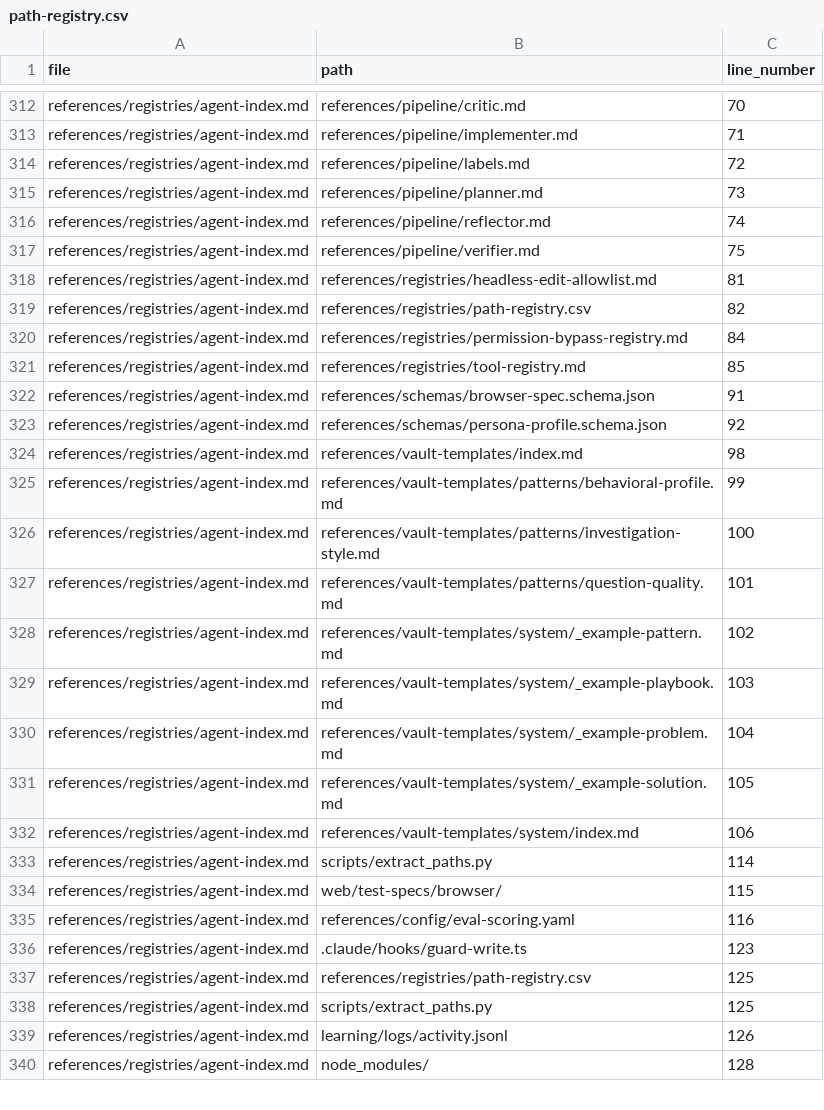
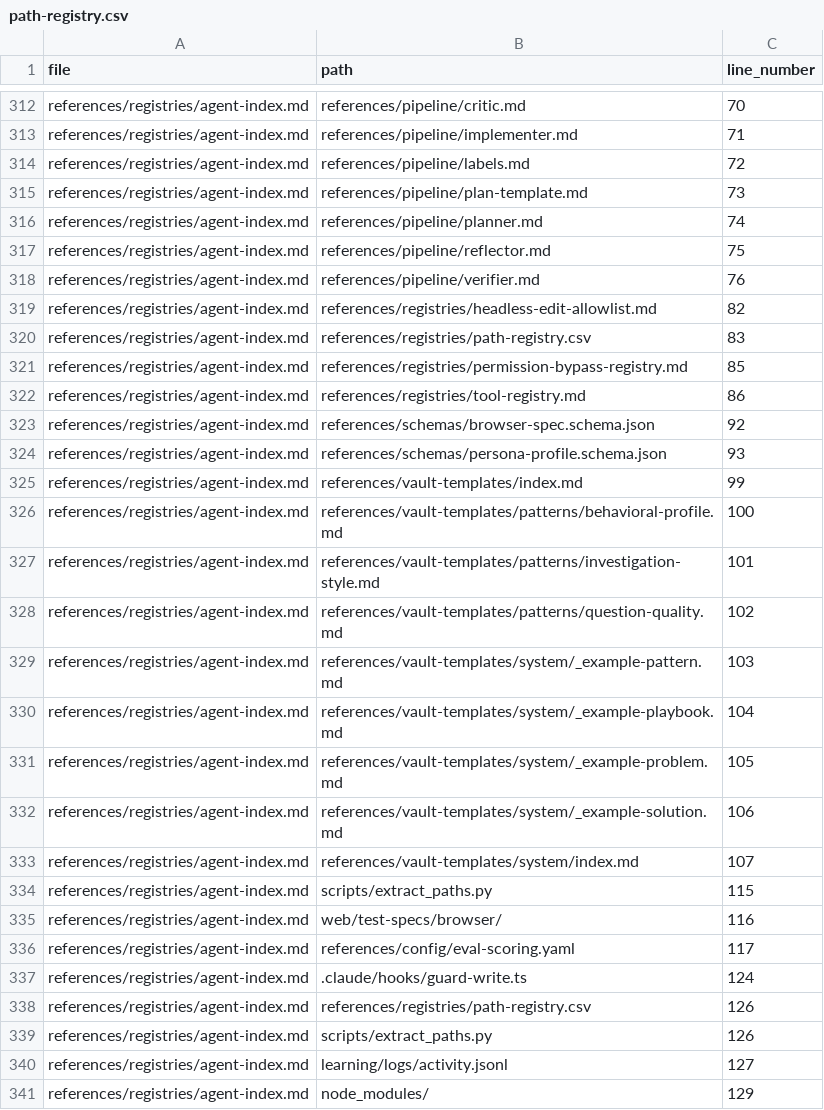
Before and after one commit to drashtishah/aws-simulator, a CSV file: references/registries/path-registry.csv, drawn as a sheet; only a part is shown, gaps mark what is left out; the diff covers the shown part only.

```diff
--- a/references/registries/path-registry.csv
+++ b/references/registries/path-registry.csv
@@ -314,27 +314,28 @@ references/registries/agent-index.md,references/pipeline/implementer.md,71
 references/registries/agent-index.md,references/pipeline/labels.md,72
-references/registries/agent-index.md,references/pipeline/planner.md,73
-references/registries/agent-index.md,references/pipeline/reflector.md,74
-references/registries/agent-index.md,references/pipeline/verifier.md,75
-references/registries/agent-index.md,references/registries/headless-edit-allowlist.md,81
-references/registries/agent-index.md,references/registries/path-registry.csv,82
-references/registries/agent-index.md,references/registries/permission-bypass-registry.md,84
-references/registries/agent-index.md,references/registries/tool-registry.md,85
-references/registries/agent-index.md,references/schemas/browser-spec.schema.json,91
-references/registries/agent-index.md,references/schemas/persona-profile.schema.json,92
-references/registries/agent-index.md,references/vault-templates/index.md,98
-references/registries/agent-index.md,references/vault-templates/patterns/behavioral-profile.md,99
-references/registries/agent-index.md,references/vault-templates/patterns/investigation-style.md,100
-references/registries/agent-index.md,references/vault-templates/patterns/question-quality.md,101
-references/registries/agent-index.md,references/vault-templates/system/_example-pattern.md,102
-references/registries/agent-index.md,references/vault-templates/system/_example-playbook.md,103
-references/registries/agent-index.md,references/vault-templates/system/_example-problem.md,104
-references/registries/agent-index.md,references/vault-templates/system/_example-solution.md,105
-references/registries/agent-index.md,references/vault-templates/system/index.md,106
-references/registries/agent-index.md,scripts/extract_paths.py,114
-references/registries/agent-index.md,web/test-specs/browser/,115
-references/registries/agent-index.md,references/config/eval-scoring.yaml,116
-references/registries/agent-index.md,.claude/hooks/guard-write.ts,123
-references/registries/agent-index.md,references/registries/path-registry.csv,125
-references/registries/agent-index.md,scripts/extract_paths.py,125
-references/registries/agent-index.md,learning/logs/activity.jsonl,126
-references/registries/agent-index.md,node_modules/,128
+references/registries/agent-index.md,references/pipeline/plan-template.md,73
+references/registries/agent-index.md,references/pipeline/planner.md,74
+references/registries/agent-index.md,references/pipeline/reflector.md,75
+references/registries/agent-index.md,references/pipeline/verifier.md,76
+references/registries/agent-index.md,references/registries/headless-edit-allowlist.md,82
+references/registries/agent-index.md,references/registries/path-registry.csv,83
+references/registries/agent-index.md,references/registries/permission-bypass-registry.md,85
+references/registries/agent-index.md,references/registries/tool-registry.md,86
+references/registries/agent-index.md,references/schemas/browser-spec.schema.json,92
+references/registries/agent-index.md,references/schemas/persona-profile.schema.json,93
+references/registries/agent-index.md,references/vault-templates/index.md,99
+references/registries/agent-index.md,references/vault-templates/patterns/behavioral-profile.md,100
+references/registries/agent-index.md,references/vault-templates/patterns/investigation-style.md,101
+references/registries/agent-index.md,references/vault-templates/patterns/question-quality.md,102
+references/registries/agent-index.md,references/vault-templates/system/_example-pattern.md,103
+references/registries/agent-index.md,references/vault-templates/system/_example-playbook.md,104
+references/registries/agent-index.md,references/vault-templates/system/_example-problem.md,105
+references/registries/agent-index.md,references/vault-templates/system/_example-solution.md,106
+references/registries/agent-index.md,references/vault-templates/system/index.md,107
+references/registries/agent-index.md,scripts/extract_paths.py,115
+references/registries/agent-index.md,web/test-specs/browser/,116
+references/registries/agent-index.md,references/config/eval-scoring.yaml,117
+references/registries/agent-index.md,.claude/hooks/guard-write.ts,124
+references/registries/agent-index.md,references/registries/path-registry.csv,126
+references/registries/agent-index.md,scripts/extract_paths.py,126
+references/registries/agent-index.md,learning/logs/activity.jsonl,127
+references/registries/agent-index.md,node_modules/,129
```
Also changed, not shown: 1 edited cell elsewhere in this file, 6 other files.
